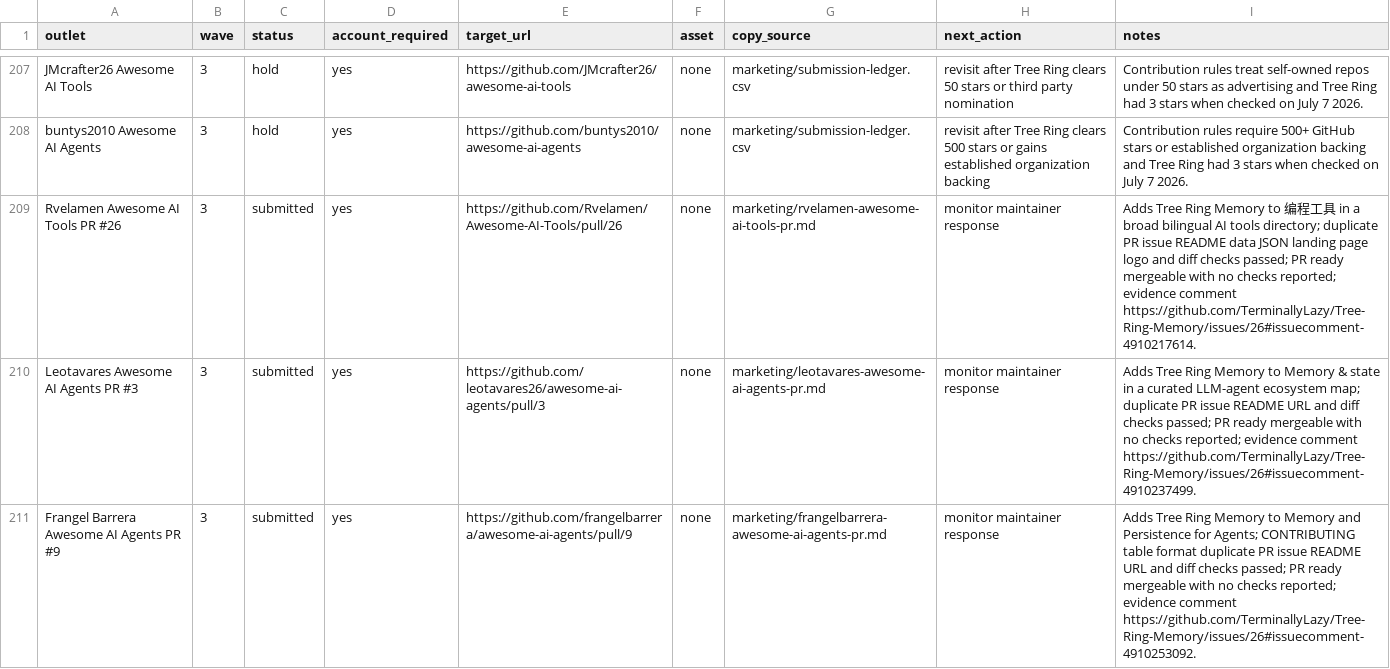
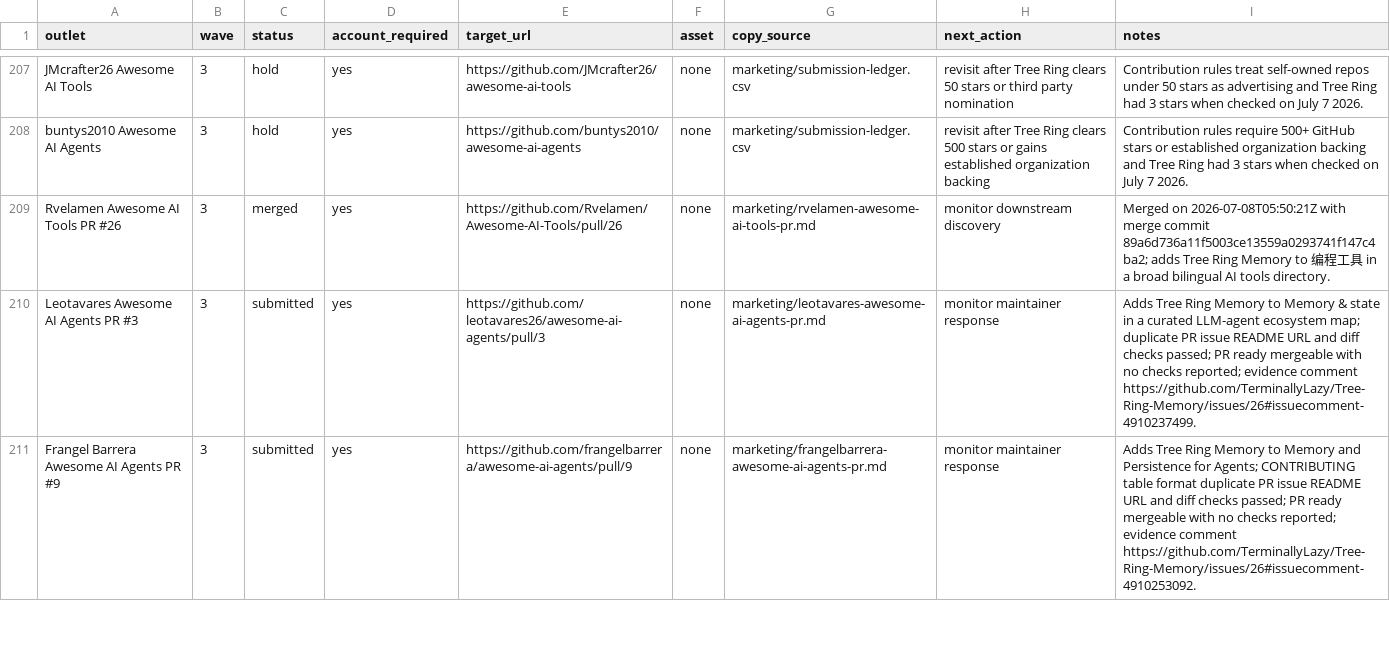
Before and after one commit to TerminallyLazy/Tree-Ring-Memory, a CSV file: marketing/outreach-crm.csv, drawn as a sheet; only a part is shown, gaps mark what is left out; the diff covers the shown part only.

```diff
--- a/marketing/outreach-crm.csv
+++ b/marketing/outreach-crm.csv
@@ -208,3 +208,3 @@ JMcrafter26 Awesome AI Tools,3,hold,yes,https://github.com/JMcrafter26/awesome-a
 buntys2010 Awesome AI Agents,3,hold,yes,https://github.com/buntys2010/awesome-ai-agents,none,marketing/submission-ledger.csv,revisit after Tree Ring clears 500 stars or gains established organization backing,Contribution rules require 500+ GitHub stars or established organization backing and Tree Ring had 3 stars when checked on July 7 2026.
-Rvelamen Awesome AI Tools PR #26,3,submitted,yes,https://github.com/Rvelamen/Awesome-AI-Tools/pull/26,none,marketing/rvelamen-awesome-ai-tools-pr.md,monitor maintainer response,Adds Tree Ring Memory to 编程工具 in a broad bilingual AI tools directory; duplicate PR issue README data JSON landing page logo and diff checks passed; PR ready mergeable with no checks reported; evidence comment https://github.com/TerminallyLazy/Tree-Ring-Memory/issues/26#issuecomment-4910217614.
+Rvelamen Awesome AI Tools PR #26,3,merged,yes,https://github.com/Rvelamen/Awesome-AI-Tools/pull/26,none,marketing/rvelamen-awesome-ai-tools-pr.md,monitor downstream discovery,Merged on 2026-07-08T05:50:21Z with merge commit 89a6d736a11f5003ce13559a0293741f147c4ba2; adds Tree Ring Memory to 编程工具 in a broad bilingual AI tools directory.
 Leotavares Awesome AI Agents PR #3,3,submitted,yes,https://github.com/leotavares26/awesome-ai-agents/pull/3,none,marketing/leotavares-awesome-ai-agents-pr.md,monitor maintainer response,Adds Tree Ring Memory to Memory & state in a curated LLM-agent ecosystem map; duplicate PR issue README URL and diff checks passed; PR ready mergeable with no checks reported; evidence comment https://github.com/TerminallyLazy/Tree-Ring-Memory/issues/26#issuecomment-4910237499.
```
Also changed, not shown: 30 edited cells elsewhere in this file, marketing/submission-ledger.csv, 3 other files.
